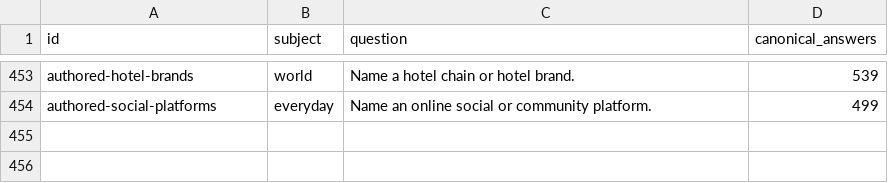
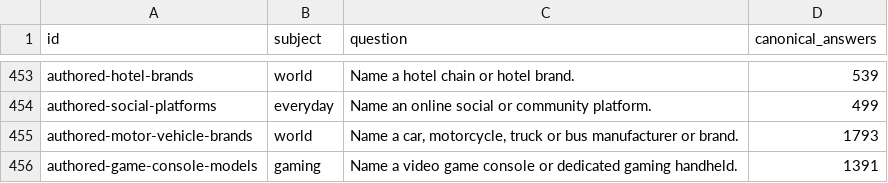
Before and after one commit to gavinleiner/councillion, a CSV file: ordinary-question-list.csv, drawn as a sheet; only a part is shown, gaps mark what is left out; the diff names each change by its address in the sheet, - before the commit and + after, or states it on an @@ line.

Commit message:
Add reviewed vehicle-maker and gaming-hardware inventories

```diff
--- a/ordinary-question-list.csv
+++ b/ordinary-question-list.csv
+row 455: authored-motor-vehicle-brands | world | Name a car, motorcycle, truck or bus manufacturer or brand. | 1793
+row 456: authored-game-console-models | gaming | Name a video game console or dedicated gaming handheld. | 1391
```
Also changed, not shown: 23 other files.
